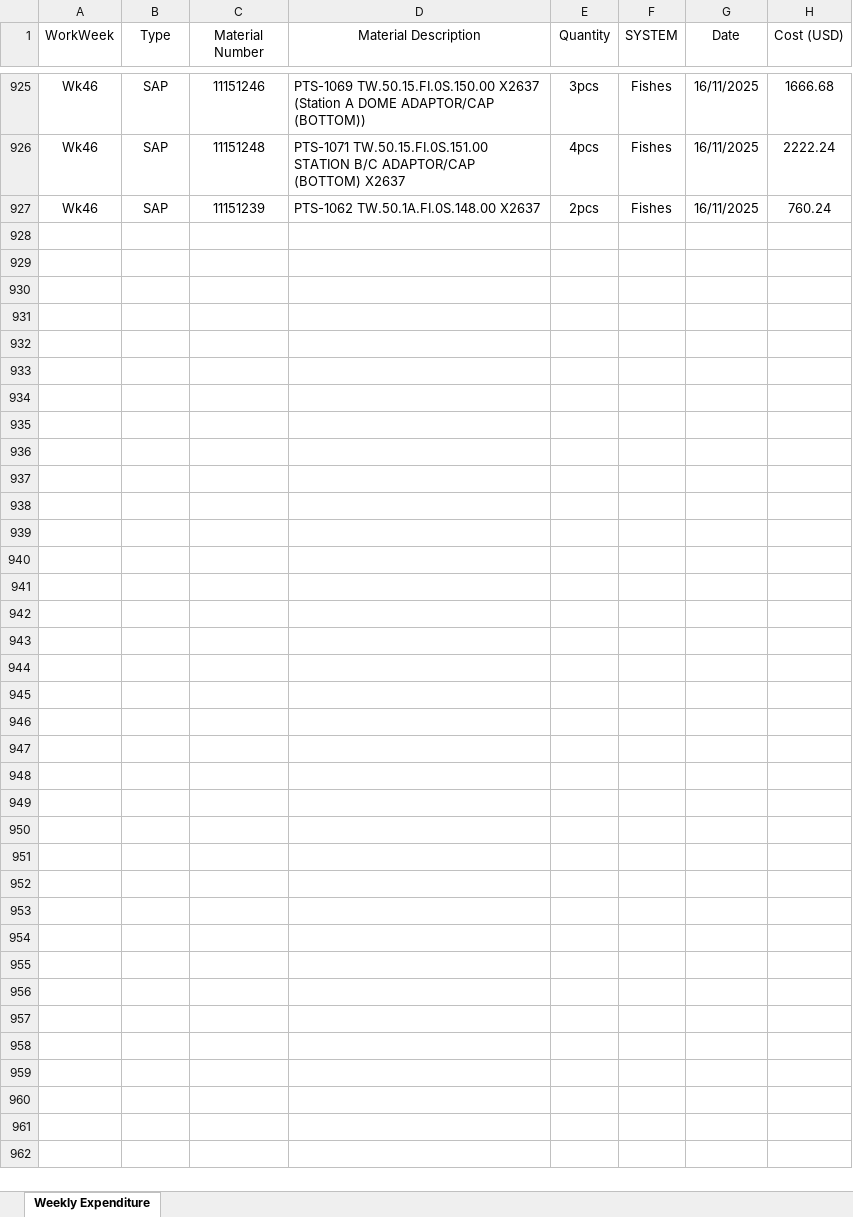
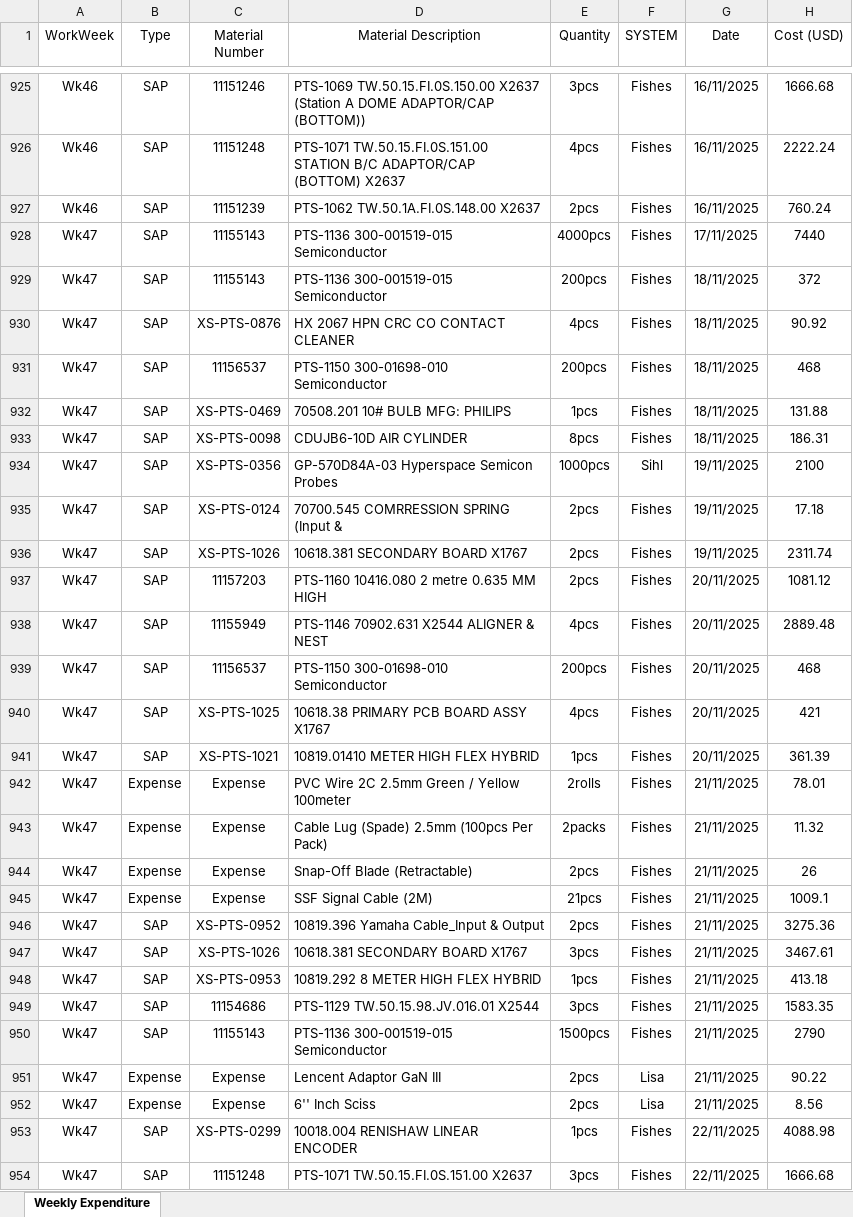
Before and after one commit to azhararkam/weekly-dashboard, an Excel workbook: Weekly Expenditure.xlsx, sheet Weekly Expenditure, drawn as a sheet; only a part is shown, gaps mark what is left out; values as stored, in another font and other column widths than the file's, no borders; the diff names each change by its address in the sheet, - before the commit and + after, or states it on an @@ line.

Commit message:
≡ƒôè Weekly data update

```diff
--- a/Weekly Expenditure.xlsx (sheet Weekly Expenditure)
+++ b/Weekly Expenditure.xlsx (sheet Weekly Expenditure)
+row 928: Wk47 | SAP | 11155143 | PTS-1136 300-001519-015 Semiconductor | 4000pcs | Fishes | 17/11/2025 | 7440
+row 929: Wk47 | SAP | 11155143 | PTS-1136 300-001519-015 Semiconductor | 200pcs | Fishes | 18/11/2025 | 372
+row 930: Wk47 | SAP | XS-PTS-0876 | HX 2067 HPN CRC CO CONTACT CLEANER | 4pcs | Fishes | 18/11/2025 | 90.92
+row 931: Wk47 | SAP | 11156537 | PTS-1150 300-01698-010 Semiconductor | 200pcs | Fishes | 18/11/2025 | 468
+row 932: Wk47 | SAP | XS-PTS-0469 | 70508.201 10# BULB MFG: PHILIPS | 1pcs | Fishes | 18/11/2025 | 131.88
+row 933: Wk47 | SAP | XS-PTS-0098 | CDUJB6-10D AIR CYLINDER | 8pcs | Fishes | 18/11/2025 | 186.31
+row 934: Wk47 | SAP | XS-PTS-0356 | GP-570D84A-03 Hyperspace Semicon Probes | 1000pcs | Sihl | 19/11/2025 | 2100
+row 935: Wk47 | SAP | XS-PTS-0124 | 70700.545 COMRRESSION SPRING (Input & | 2pcs | Fishes | 19/11/2025 | 17.18
+row 936: Wk47 | SAP | XS-PTS-1026 | 10618.381 SECONDARY BOARD X1767 | 2pcs | Fishes | 19/11/2025 | 2311.74
+row 937: Wk47 | SAP | 11157203 | PTS-1160 10416.080 2 metre 0.635 MM HIGH | 2pcs | Fishes | 20/11/2025 | 1081.12
+row 938: Wk47 | SAP | 11155949 | PTS-1146 70902.631 X2544 ALIGNER & NEST | 4pcs | Fishes | 20/11/2025 | 2889.48
+row 939: Wk47 | SAP | 11156537 | PTS-1150 300-01698-010 Semiconductor | 200pcs | Fishes | 20/11/2025 | 468
+row 940: Wk47 | SAP | XS-PTS-1025 | 10618.38 PRIMARY PCB BOARD ASSY X1767 | 4pcs | Fishes | 20/11/2025 | 421
+row 941: Wk47 | SAP | XS-PTS-1021 | 10819.01410 METER HIGH FLEX HYBRID | 1pcs | Fishes | 20/11/2025 | 361.39
+row 942: Wk47 | Expense | Expense | PVC Wire 2C 2.5mm Green / Yellow 100meter | 2rolls | Fishes | 21/11/2025 | 78.01
+row 943: Wk47 | Expense | Expense | Cable Lug (Spade) 2.5mm (100pcs Per Pack) | 2packs | Fishes | 21/11/2025 | 11.32
+row 944: Wk47 | Expense | Expense | Snap-Off Blade (Retractable) | 2pcs | Fishes | 21/11/2025 | 26
+row 945: Wk47 | Expense | Expense | SSF Signal Cable (2M) | 21pcs | Fishes | 21/11/2025 | 1009.1
+row 946: Wk47 | SAP | XS-PTS-0952 | 10819.396 Yamaha Cable_Input & Output | 2pcs | Fishes | 21/11/2025 | 3275.36
+row 947: Wk47 | SAP | XS-PTS-1026 | 10618.381 SECONDARY BOARD X1767 | 3pcs | Fishes | 21/11/2025 | 3467.61
+row 948: Wk47 | SAP | XS-PTS-0953 | 10819.292 8 METER HIGH FLEX HYBRID | 1pcs | Fishes | 21/11/2025 | 413.18
+row 949: Wk47 | SAP | 11154686 | PTS-1129 TW.50.15.98.JV.016.01 X2544 | 3pcs | Fishes | 21/11/2025 | 1583.35
+row 950: Wk47 | SAP | 11155143 | PTS-1136 300-001519-015 Semiconductor | 1500pcs | Fishes | 21/11/2025 | 2790
+row 951: Wk47 | Expense | Expense | Lencent Adaptor GaN III | 2pcs | Lisa | 21/11/2025 | 90.22
+row 952: Wk47 | Expense | Expense | 6'' Inch Sciss | 2pcs | Lisa | 21/11/2025 | 8.56
+row 953: Wk47 | SAP | XS-PTS-0299 | 10018.004 RENISHAW LINEAR ENCODER | 1pcs | Fishes | 22/11/2025 | 4088.98
+row 954: Wk47 | SAP | 11151248 | PTS-1071 TW.50.15.FI.0S.151.00 X2637 | 3pcs | Fishes | 22/11/2025 | 1666.68
```
